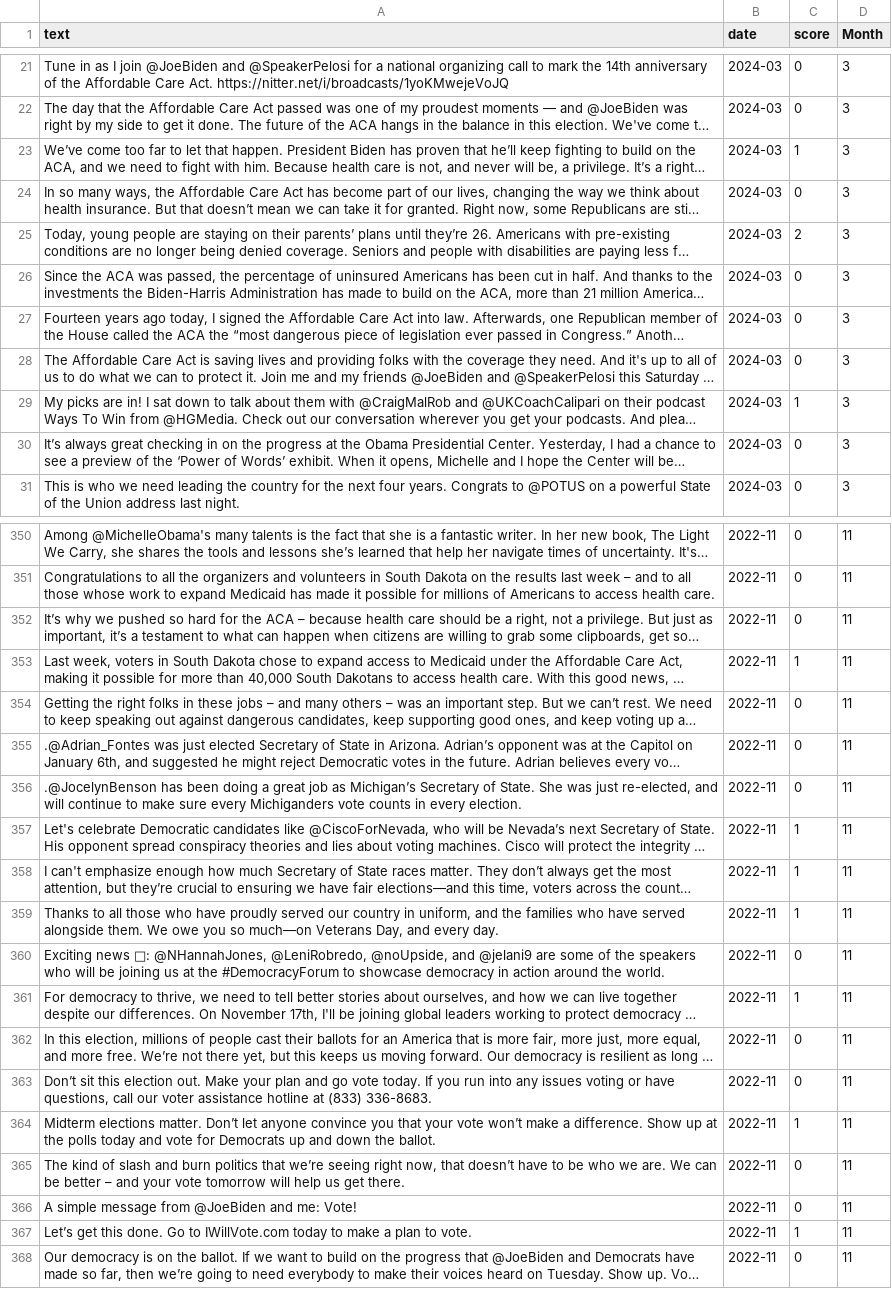
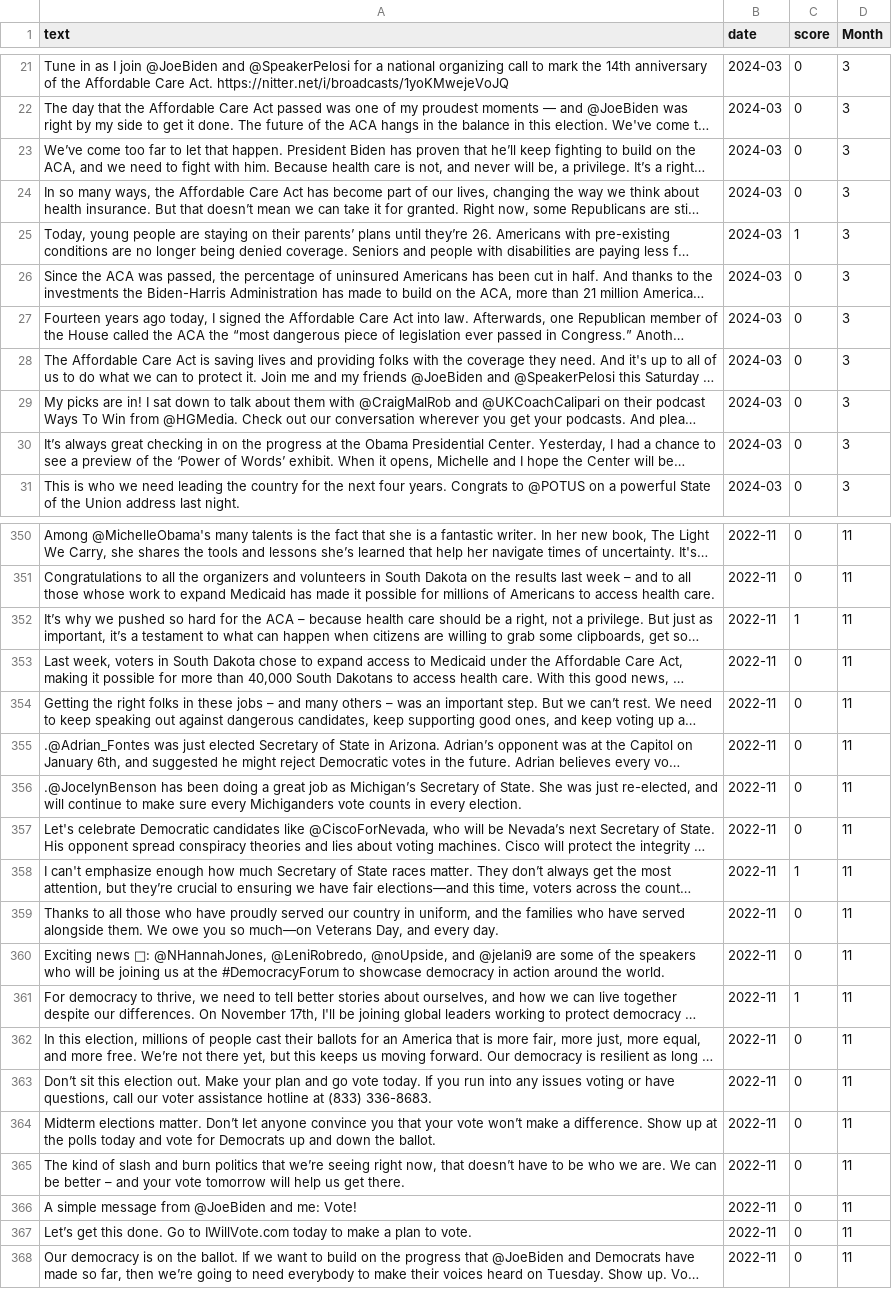
Before and after one commit to BookIILoy/TextProj, a CSV file: model/result.csv, drawn as a sheet; only a part is shown, gaps mark what is left out; long unchanged cells end in …; the diff covers the shown part only; the diff names each change by its address in the sheet, - before the commit and + after, or states it on an @@ line.

```diff
--- a/model/result.csv
+++ b/model/result.csv
-C23 (score): 1
+C23 (score): 0
-C25 (score): 2
+C25 (score): 1
-C29 (score): 1
+C29 (score): 0
-C352 (score): 0
+C352 (score): 1
-C353 (score): 1
+C353 (score): 0
-C357 (score): 1
+C357 (score): 0
-C359 (score): 1
+C359 (score): 0
-C364 (score): 1
+C364 (score): 0
-C367 (score): 1
+C367 (score): 0
```
Also changed, not shown: 54 edited cells elsewhere in this file, 2 other files.
